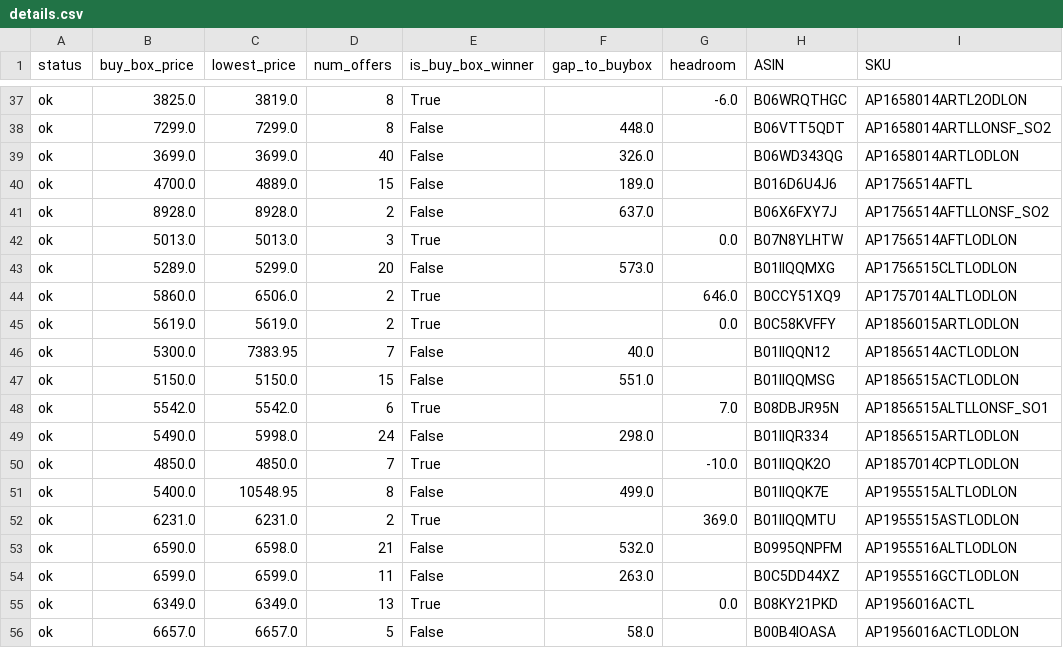
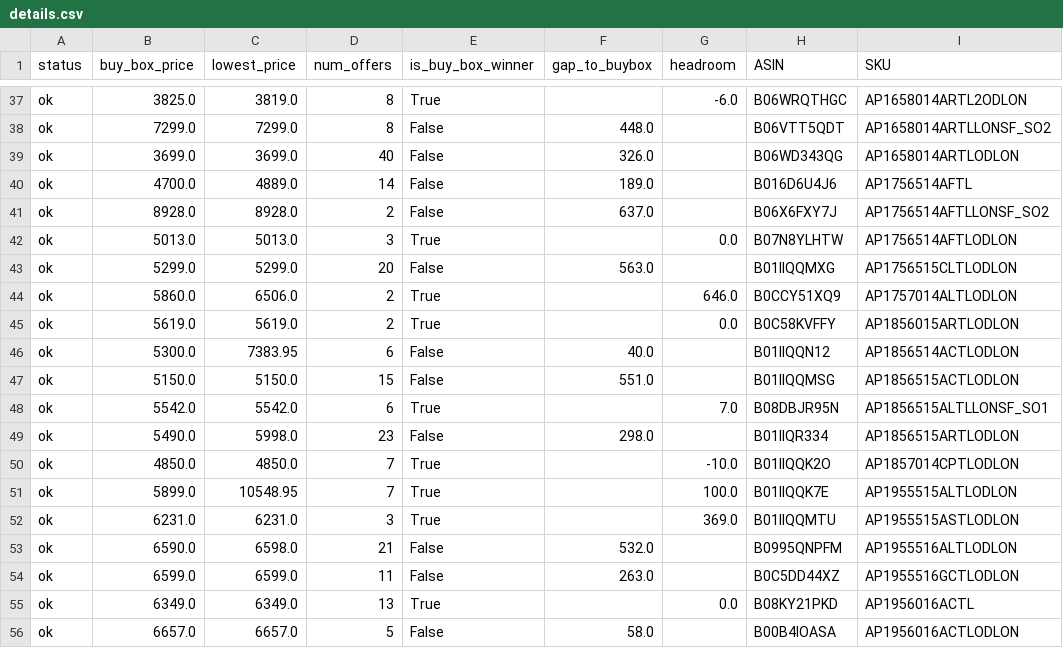
Before and after one commit to tnm-labs/amz_buybox, a CSV file: docs/details.csv, drawn as a sheet; only a part is shown, gaps mark what is left out; the diff covers the shown part only; the diff names each change by its address in the sheet, - before the commit and + after, or states it on an @@ line.

```diff
--- a/docs/details.csv
+++ b/docs/details.csv
-D40 (num_offers): 15
+D40 (num_offers): 14
-B43 (buy_box_price): 5289.0
+B43 (buy_box_price): 5299.0
-F43 (gap_to_buybox): 573.0
+F43 (gap_to_buybox): 563.0
-D46 (num_offers): 7
+D46 (num_offers): 6
-D49 (num_offers): 24
+D49 (num_offers): 23
-B51 (buy_box_price): 5400.0
+B51 (buy_box_price): 5899.0
-D51 (num_offers): 8
+D51 (num_offers): 7
-E51 (is_buy_box_winner): False
+E51 (is_buy_box_winner): True
-F51 (gap_to_buybox): 499.0
+F51 (gap_to_buybox): (empty)
-G51 (headroom): (empty)
+G51 (headroom): 100.0
-D52 (num_offers): 2
+D52 (num_offers): 3
```
Also changed, not shown: 169 edited cells elsewhere in this file, data/history.csv, data/listings_raw_cache.csv, 1 other file.
